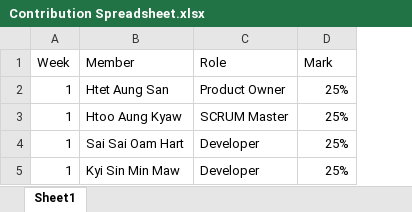
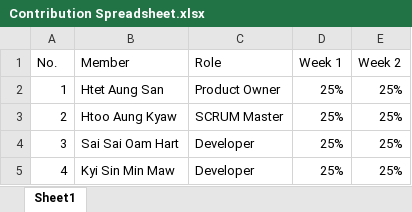
Before and after one commit to htooaungKyaw40615483/CWProject, an Excel workbook: Documents/Contribution Spreadsheet.xlsx, sheet Sheet1, drawn as a sheet; values as stored, in another font and other column widths than the file's, no borders; removed rows and columns are numbered as before the commit, all else as after; the diff names each change by its address in the sheet, - before the commit and + after, or states it on an @@ line.

Commit message:
Contribution

```diff
--- a/Documents/Contribution Spreadsheet.xlsx (sheet Sheet1)
+++ b/Documents/Contribution Spreadsheet.xlsx (sheet Sheet1)
-column A (Week), rows 2-5: all 1
+column A (No.), rows 2-5: 1 | 2 | 3 | 4
+column E (Week 2), rows 2-5: all 25%
-D1: Mark
+D1: Week 1
```
Also changed, not shown: 5 other files.
